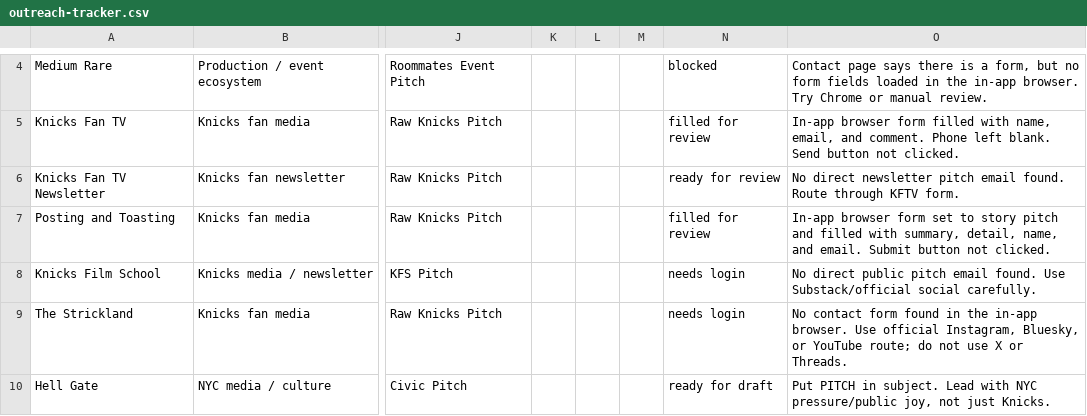
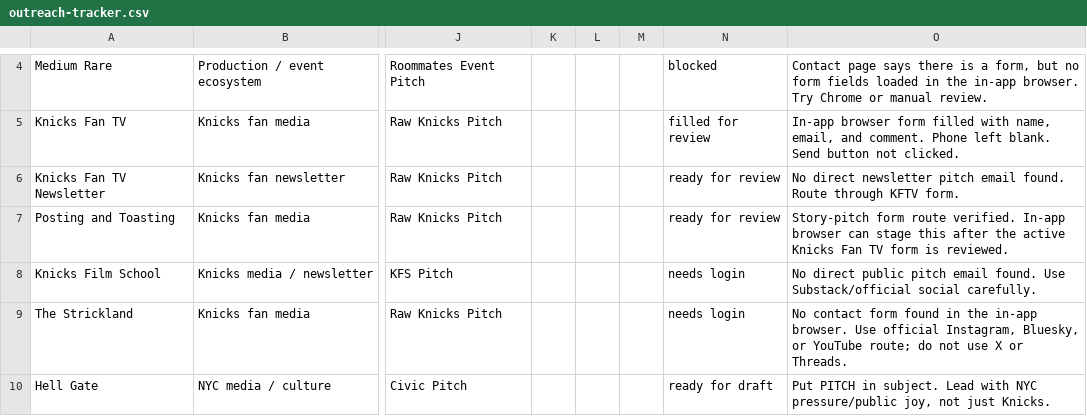
Before and after one commit to kaliartistry/crown-journal, a CSV file: distribution/outreach-tracker.csv, drawn as a sheet; only a part is shown, gaps mark what is left out; the diff names each change by its address in the sheet, - before the commit and + after, or states it on an @@ line.

Commit message:
Correct outreach form review state

```diff
--- a/distribution/outreach-tracker.csv
+++ b/distribution/outreach-tracker.csv
-N7: filled for review
+N7: ready for review
-O7: In-app browser form set to story pitch and filled with summary, detail, name, and email. Submit button not clicked.
+O7: Story-pitch form route verified. In-app browser can stage this after the active Knicks Fan TV form is reviewed.
```
Also changed, not shown: 1 other file.
